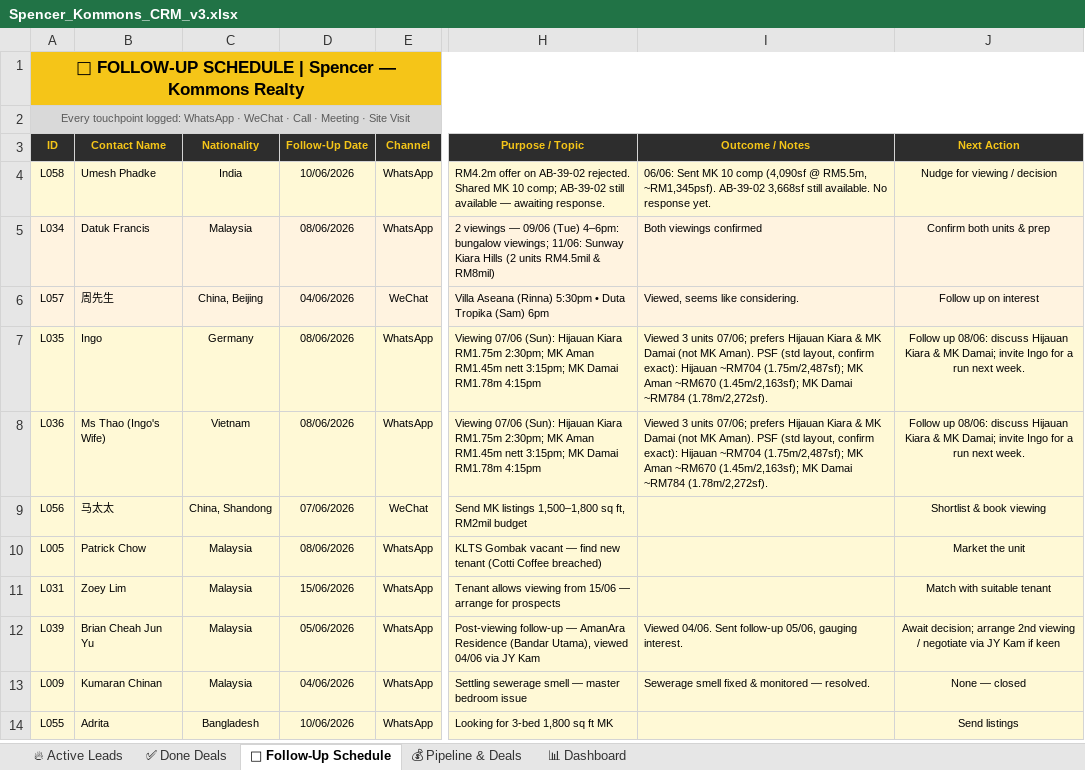
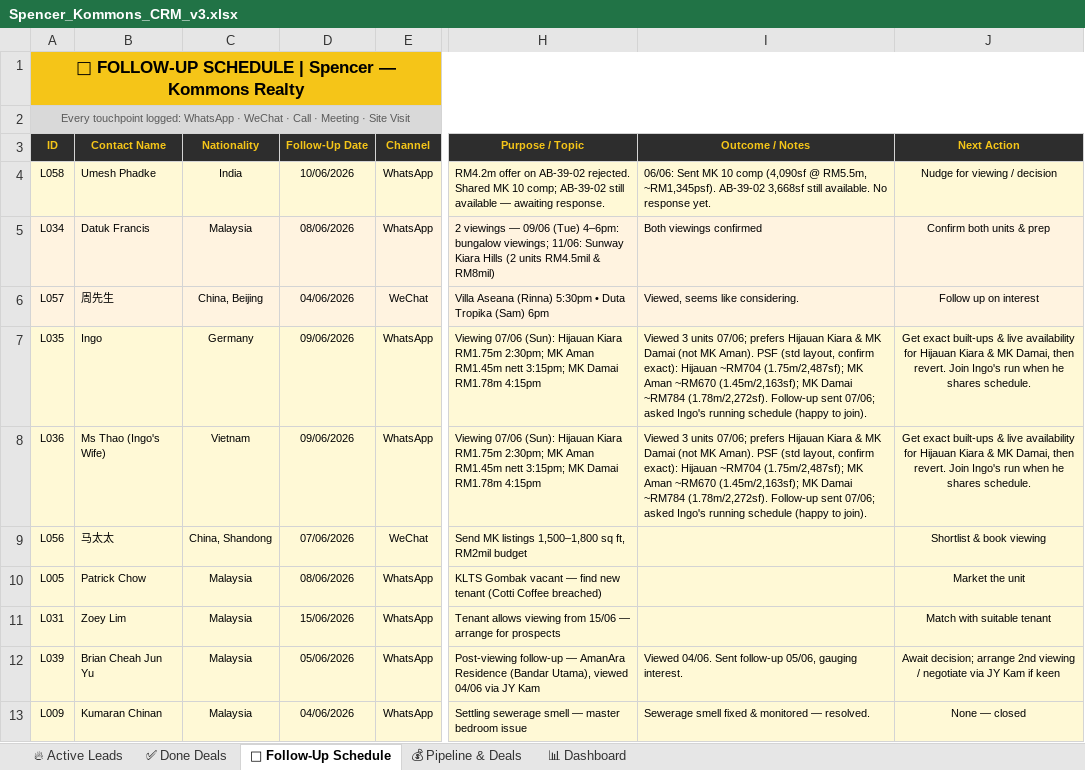
Before and after one commit to Spencerr2626/Spencer, an Excel workbook: references/crm/Spencer_Kommons_CRM_v3.xlsx, sheet 📅 Follow-Up Schedule, drawn as a sheet; only a part is shown, gaps mark what is left out; the shorter side is filled out with more unchanged rows; values as stored, in another font and other column widths than the file's, no borders; charts and pictures not drawn; the diff names each change by its address in the sheet, - before the commit and + after, or states it on an @@ line.

```diff
--- a/references/crm/Spencer_Kommons_CRM_v3.xlsx (sheet 📅 Follow-Up Schedule)
+++ b/references/crm/Spencer_Kommons_CRM_v3.xlsx (sheet 📅 Follow-Up Schedule)
-D7:D8 (Follow-Up Date): 08/06/2026
+D7:D8 (Follow-Up Date): 09/06/2026
-I7:I8 (Outcome / Notes): …~RM784 (1.78m/2,272sf).
+I7:I8 (Outcome / Notes): …~RM784 (1.78m/2,272sf). Follow-up sent 07/06; asked Ingo's running schedule (happy to join).
-J7:J8 (Next Action): Follow up 08/06: discuss Hijauan Kiara & MK Damai; invite Ingo for a run next week.
+J7:J8 (Next Action): Get exact built-ups & live availability for Hijauan Kiara & MK Damai, then revert. Join Ingo's run when he shares schedule.
```
Also changed, not shown: sheet 🔥 Active Leads.
